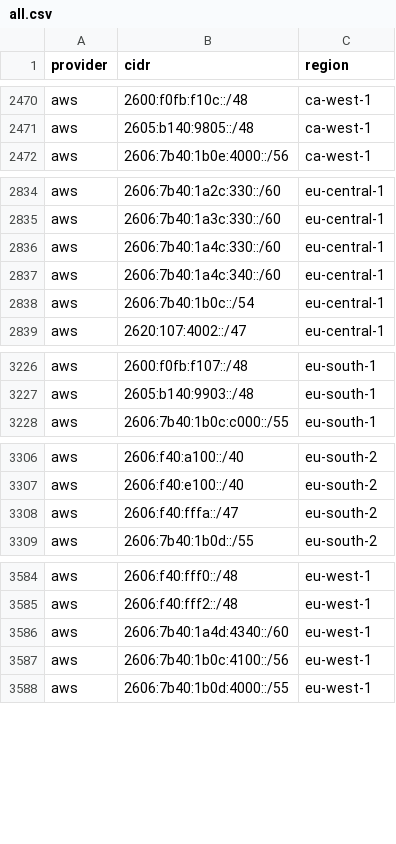
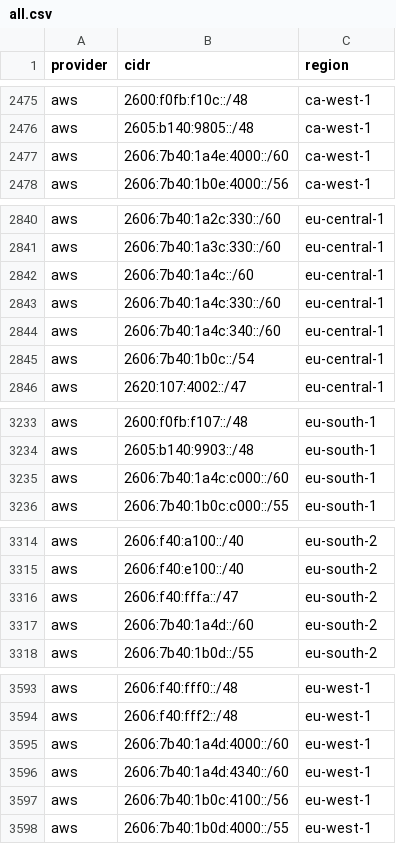
Before and after one commit to 123jjck/cdn-ip-ranges, a CSV file: all/all.csv, drawn as a sheet; only a part is shown, gaps mark what is left out; the diff covers the shown part only.

```diff
--- a/all/all.csv
+++ b/all/all.csv
@@ -2471,2 +2476,3 @@ aws,2600:f0fb:f10c::/48,ca-west-1
 aws,2605:b140:9805::/48,ca-west-1
+aws,2606:7b40:1a4e:4000::/60,ca-west-1
 aws,2606:7b40:1b0e:4000::/56,ca-west-1
@@ -2835,2 +2841,3 @@ aws,2606:7b40:1a2c:330::/60,eu-central-1
 aws,2606:7b40:1a3c:330::/60,eu-central-1
+aws,2606:7b40:1a4c::/60,eu-central-1
 aws,2606:7b40:1a4c:330::/60,eu-central-1
@@ -3227,2 +3234,3 @@ aws,2600:f0fb:f107::/48,eu-south-1
 aws,2605:b140:9903::/48,eu-south-1
+aws,2606:7b40:1a4c:c000::/60,eu-south-1
 aws,2606:7b40:1b0c:c000::/55,eu-south-1
@@ -3308,2 +3316,3 @@ aws,2606:f40:e100::/40,eu-south-2
 aws,2606:f40:fffa::/47,eu-south-2
+aws,2606:7b40:1a4d::/60,eu-south-2
 aws,2606:7b40:1b0d::/55,eu-south-2
@@ -3585,2 +3594,3 @@ aws,2606:f40:fff0::/48,eu-west-1
 aws,2606:f40:fff2::/48,eu-west-1
+aws,2606:7b40:1a4d:4000::/60,eu-west-1
 aws,2606:7b40:1a4d:4340::/60,eu-west-1
```
Also changed, not shown: 17 added rows, 3 removed rows and 1 edited cell elsewhere in this file, 38 other files.
